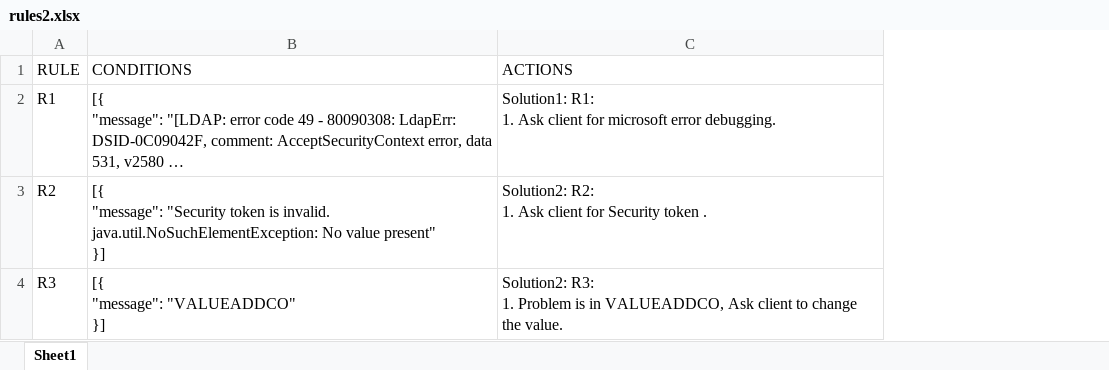
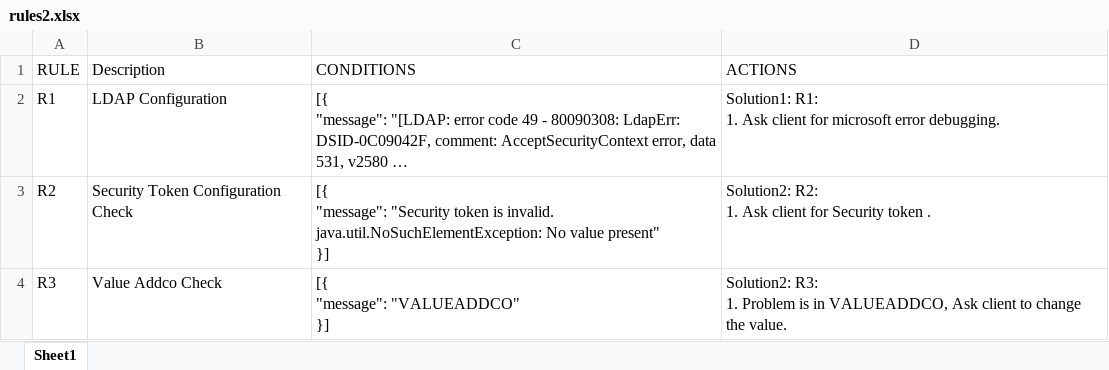
Before and after one commit to gagangupta111/StandardLogScanner, an Excel workbook: src/main/resources/rules2.xlsx, sheet Sheet1, drawn as a sheet; long unchanged cells end in …; values as stored, in another font and other column widths than the file's, no borders; the diff names each change by its address in the sheet, - before the commit and + after, or states it on an @@ line.

```diff
--- a/src/main/resources/rules2.xlsx (sheet Sheet1)
+++ b/src/main/resources/rules2.xlsx (sheet Sheet1)
+column B (Description), rows 2-4: LDAP Configuration | Security Token Configuration Check | Value Addco Check
```
Also changed, not shown: 2 other files.
